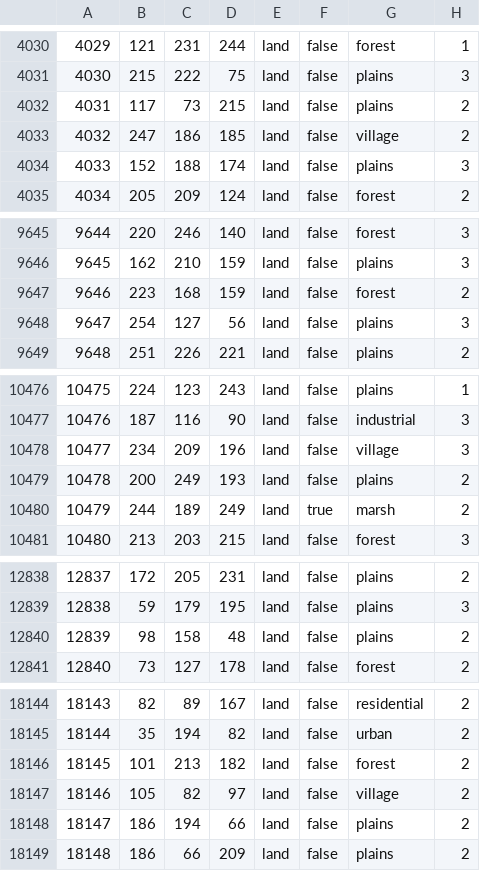
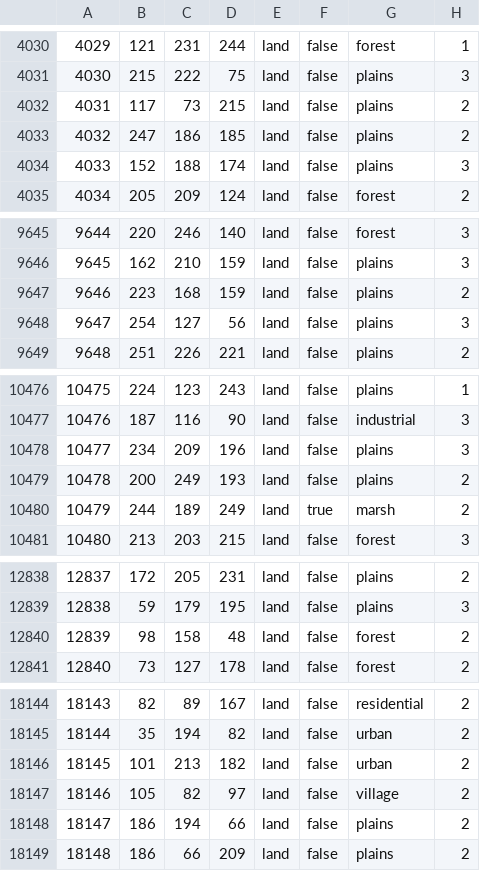
Before and after one commit to East-Showdown/East-Showdown, a CSV file: map/definition.csv, drawn as a sheet; only a part is shown, gaps mark what is left out; the diff covers the shown part only.

```diff
--- a/map/definition.csv
+++ b/map/definition.csv
@@ -4032,3 +4032,3 @@
 4031;117;73;215;land;false;plains;2
-4032;247;186;185;land;false;village;2
+4032;247;186;185;land;false;plains;2
 4033;152;188;174;land;false;plains;3
@@ -9646,3 +9646,3 @@
 9645;162;210;159;land;false;plains;3
-9646;223;168;159;land;false;forest;2
+9646;223;168;159;land;false;plains;2
 9647;254;127;56;land;false;plains;3
@@ -10477,3 +10477,3 @@
 10476;187;116;90;land;false;industrial;3
-10477;234;209;196;land;false;village;3
+10477;234;209;196;land;false;plains;3
 10478;200;249;193;land;false;plains;2
@@ -12839,3 +12839,3 @@
 12838;59;179;195;land;false;plains;3
-12839;98;158;48;land;false;plains;2
+12839;98;158;48;land;false;forest;2
 12840;73;127;178;land;false;forest;2
@@ -18145,3 +18145,3 @@
 18144;35;194;82;land;false;urban;2
-18145;101;213;182;land;false;forest;2
+18145;101;213;182;land;false;urban;2
 18146;105;82;97;land;false;village;2
```
Also changed, not shown: 1 edited cell elsewhere in this file, 37 other files.
